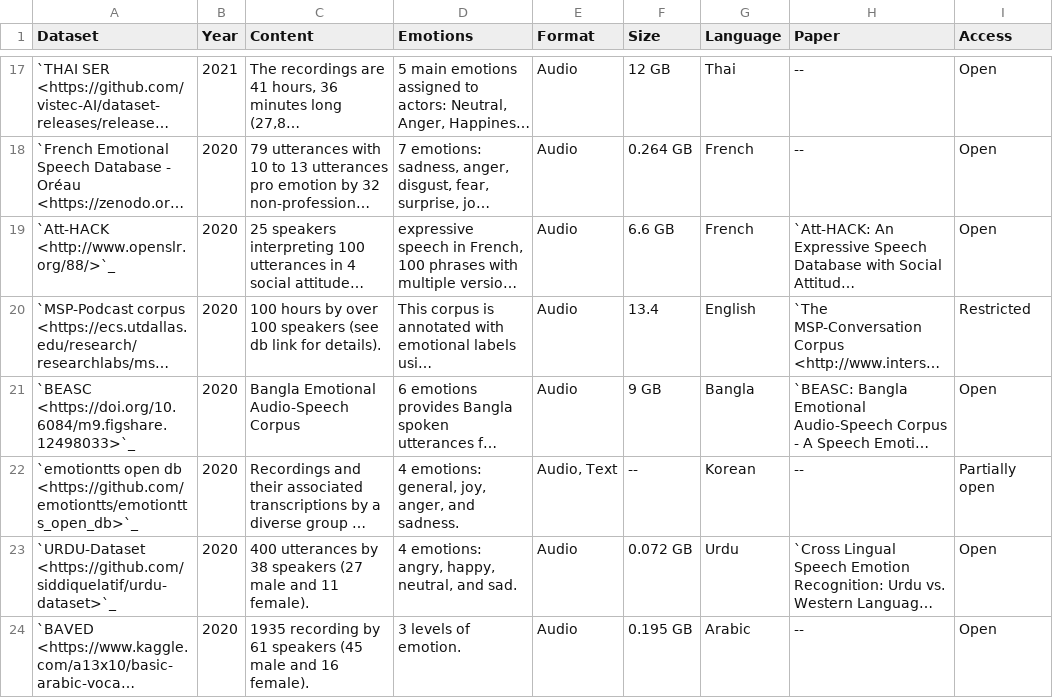
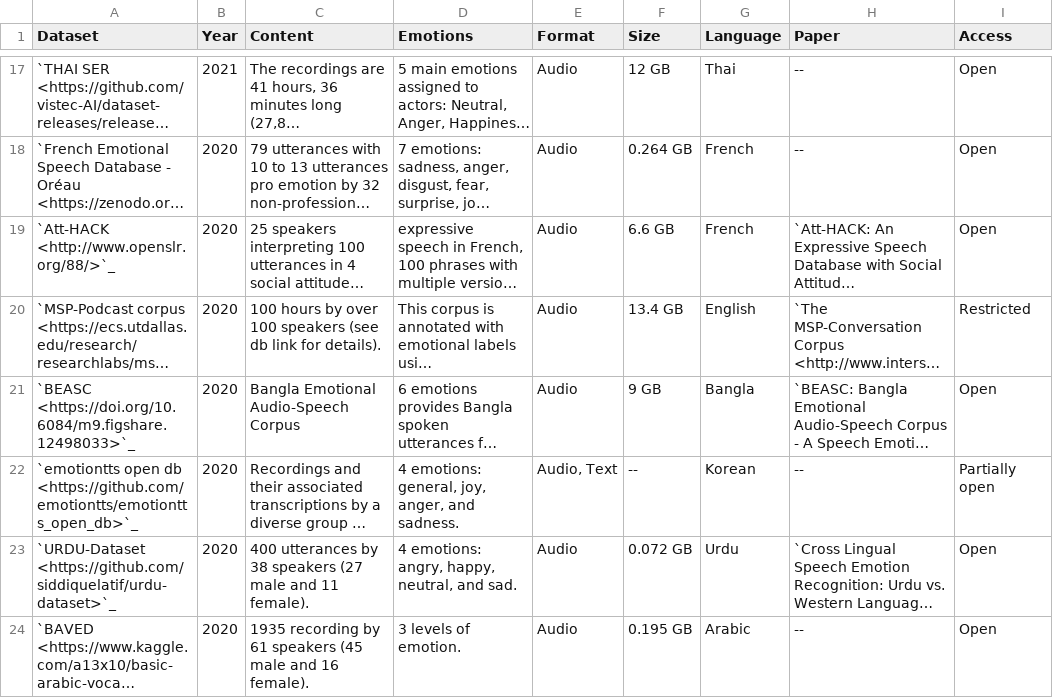
Before and after one commit to SuperKogito/SER-datasets, a CSV file: src/ser-datasets.csv, drawn as a sheet; only a part is shown, gaps mark what is left out; long unchanged cells end in …; the diff covers the shown part only; the diff names each change by its address in the sheet, - before the commit and + after, or states it on an @@ line.

```diff
--- a/src/ser-datasets.csv
+++ b/src/ser-datasets.csv
-F20 (Size): 13.4
+F20 (Size): 13.4 GB
```
Also changed, not shown: 5 edited cells elsewhere in this file, 3 other files.
